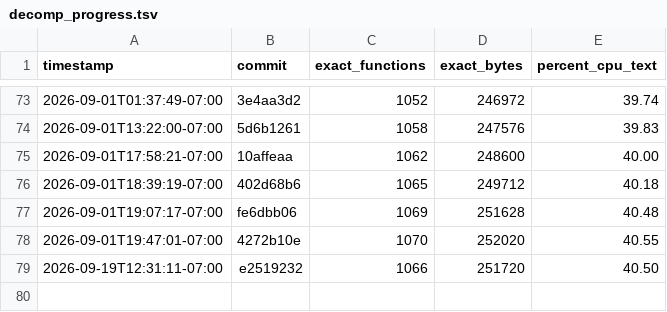
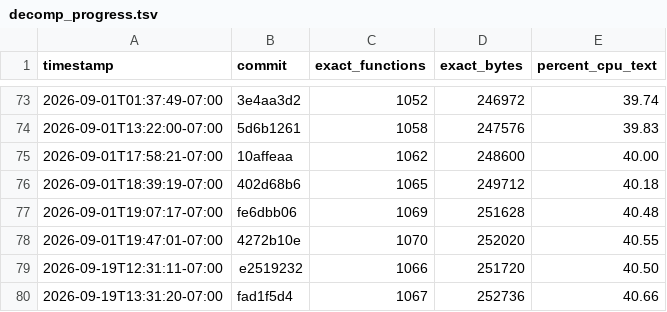
Before and after one commit to doctorjelly/podcruise, a TSV file: docs/decomp_progress.tsv, drawn as a sheet; only a part is shown, gaps mark what is left out; the diff names each change by its address in the sheet, - before the commit and + after, or states it on an @@ line.

Commit message:
Chart exact USA C coverage at 40.66 percent

```diff
--- a/docs/decomp_progress.tsv
+++ b/docs/decomp_progress.tsv
+row 80: 2026-09-19T13:31:20-07:00 | fad1f5d4 | 1067 | 252736 | 40.66
```
Also changed, not shown: 1 other file.
